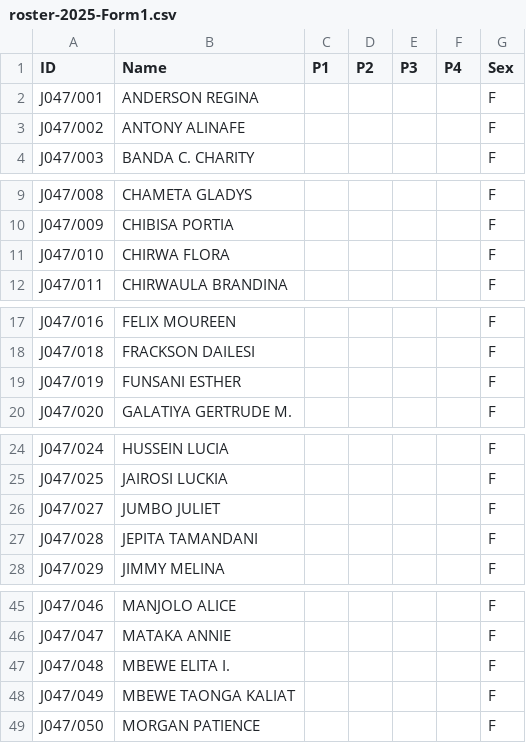
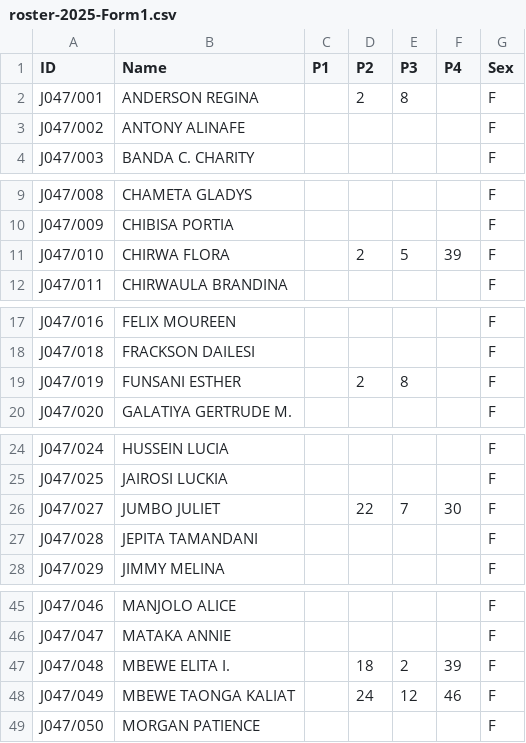
Before and after one commit to magawass/ca, a CSV file: roster-2025-Form1.csv, drawn as a sheet; only a part is shown, gaps mark what is left out.

Commit message:
Update roster-2025-Form1

```diff
--- a/roster-2025-Form1.csv
+++ b/roster-2025-Form1.csv
@@ -1,3 +1,3 @@
 ID,Name,P1,P2,P3,P4,Sex
-J047/001,ANDERSON REGINA,,,,,F
+J047/001,ANDERSON REGINA,,2,8,,F
 J047/002,ANTONY ALINAFE,,,,,F
@@ -10,3 +10,3 @@ J047/008,CHAMETA GLADYS,,,,,F
 J047/009,CHIBISA PORTIA,,,,,F
-J047/010,CHIRWA FLORA,,,,,F
+J047/010,CHIRWA FLORA,,2,5,39,F
 J047/011,CHIRWAULA BRANDINA,,,,,F
@@ -18,3 +18,3 @@ J047/016,FELIX MOUREEN,,,,,F
 J047/018,FRACKSON DAILESI,,,,,F
-J047/019,FUNSANI ESTHER,,,,,F
+J047/019,FUNSANI ESTHER,,2,8,,F
 J047/020,GALATIYA GERTRUDE M.,,,,,F
@@ -25,3 +25,3 @@ J047/024,HUSSEIN LUCIA,,,,,F
 J047/025,JAIROSI LUCKIA,,,,,F
-J047/027,JUMBO JULIET,,,,,F
+J047/027,JUMBO JULIET,,22,7,30,F
 J047/028,JEPITA TAMANDANI,,,,,F
@@ -46,4 +46,4 @@ J047/046,MANJOLO ALICE,,,,,F
 J047/047,MATAKA ANNIE,,,,,F
-J047/048,MBEWE ELITA I.,,,,,F
-J047/049,MBEWE TAONGA KALIAT,,,,,F
+J047/048,MBEWE ELITA I.,,18,2,39,F
+J047/049,MBEWE TAONGA KALIAT,,24,12,46,F
 J047/050,MORGAN PATIENCE,,,,,F
```
